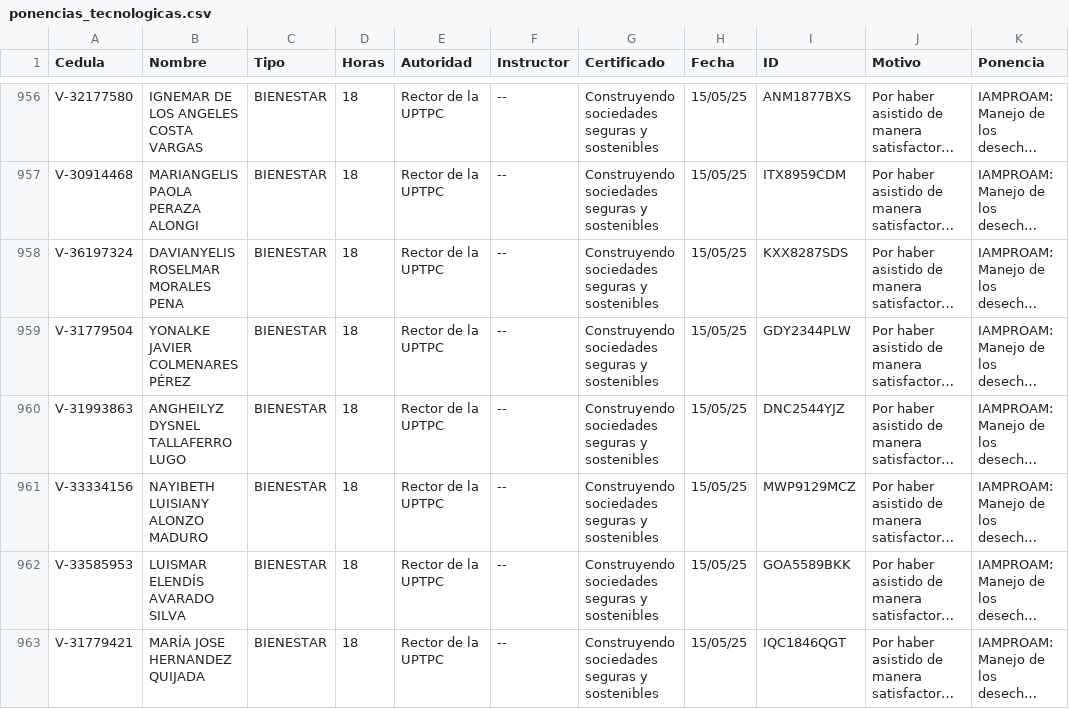
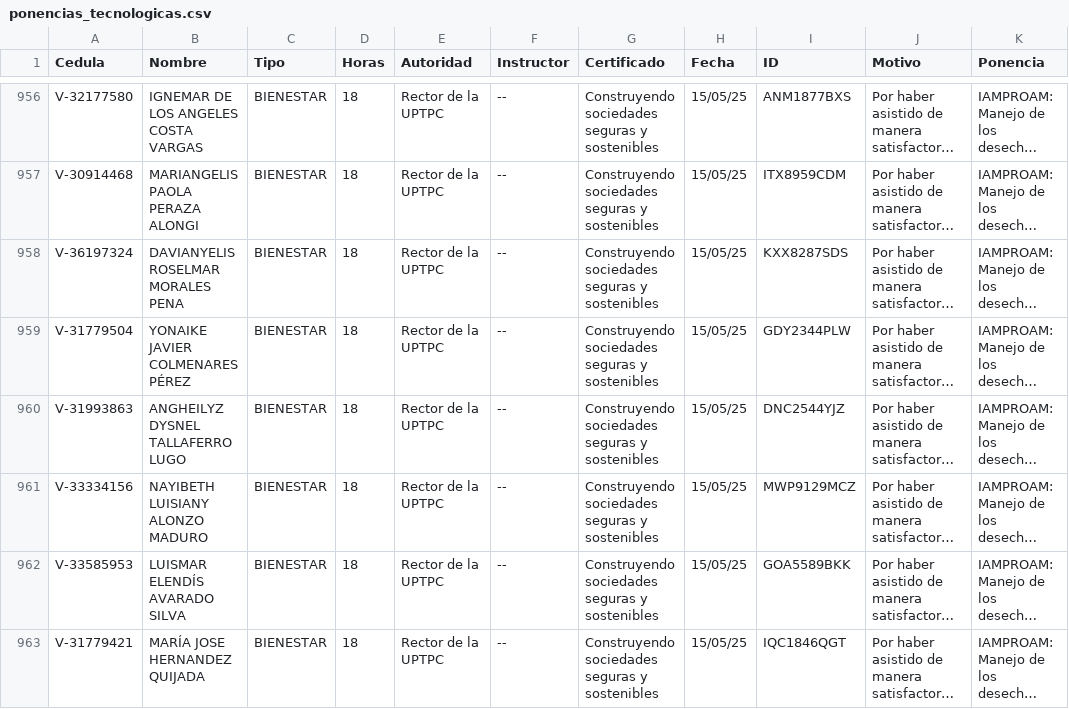
Before and after one commit to jesymca/validador_certificados, a CSV file: ponencias_tecnologicas.csv, drawn as a sheet; only a part is shown, gaps mark what is left out; long unchanged cells end in …; the diff names each change by its address in the sheet, - before the commit and + after, or states it on an @@ line.

```diff
--- a/ponencias_tecnologicas.csv
+++ b/ponencias_tecnologicas.csv
-B959 (Nombre): YONALKE JAVIER COLMENARES PÉREZ
+B959 (Nombre): YONAIKE JAVIER COLMENARES PÉREZ
```
Also changed, not shown: 1 other file.
